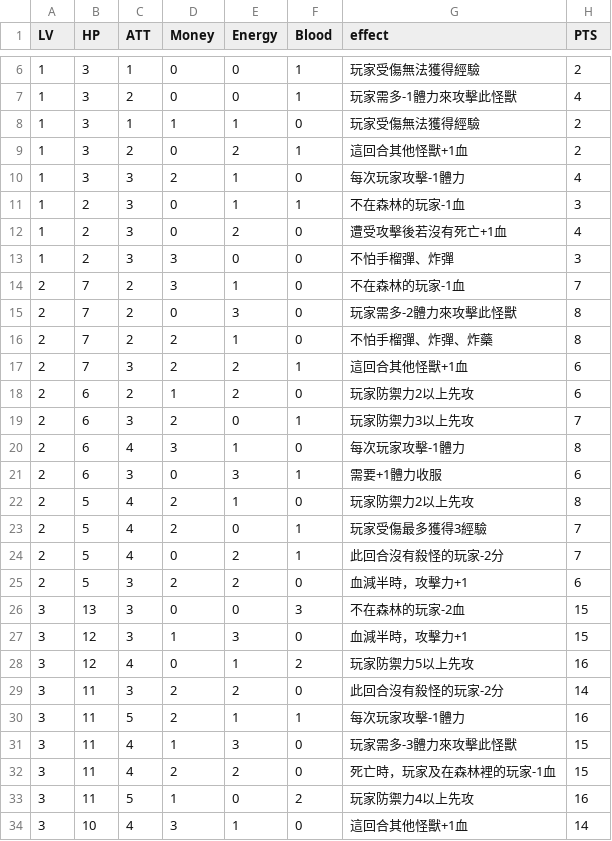
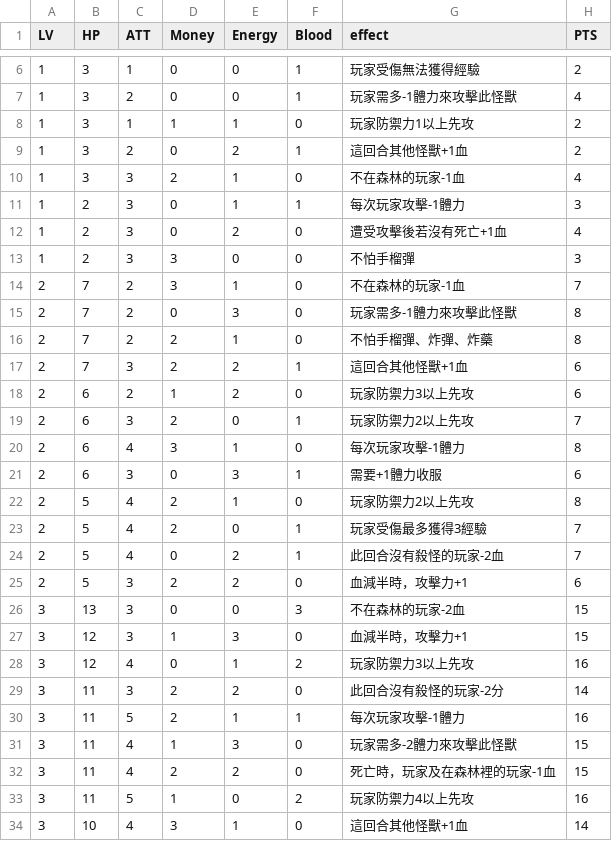
Before and after one commit to dranpencil/Hunter, a CSV file: Monster.csv, drawn as a sheet; only a part is shown, gaps mark what is left out; the diff covers the shown part only.

Commit message:
1. monsters now have effects. 2. money exceed limit bug fix

```diff
--- a/Monster.csv
+++ b/Monster.csv
@@ -7,14 +7,14 @@
 1,3,2,0,0,1,玩家需多-1體力來攻擊此怪獸,4
-1,3,1,1,1,0,玩家受傷無法獲得經驗,2
+1,3,1,1,1,0,玩家防禦力1以上先攻,2
 1,3,2,0,2,1,這回合其他怪獸+1血,2
-1,3,3,2,1,0,每次玩家攻擊-1體力,4
-1,2,3,0,1,1,不在森林的玩家-1血,3
+1,3,3,2,1,0,不在森林的玩家-1血,4
+1,2,3,0,1,1,每次玩家攻擊-1體力,3
 1,2,3,0,2,0,遭受攻擊後若沒有死亡+1血,4
-1,2,3,3,0,0,不怕手榴彈、炸彈,3
+1,2,3,3,0,0,不怕手榴彈,3
 2,7,2,3,1,0,不在森林的玩家-1血,7
-2,7,2,0,3,0,玩家需多-2體力來攻擊此怪獸,8
+2,7,2,0,3,0,玩家需多-1體力來攻擊此怪獸,8
 2,7,2,2,1,0,不怕手榴彈、炸彈、炸藥,8
 2,7,3,2,2,1,這回合其他怪獸+1血,6
-2,6,2,1,2,0,玩家防禦力2以上先攻,6
-2,6,3,2,0,1,玩家防禦力3以上先攻,7
+2,6,2,1,2,0,玩家防禦力3以上先攻,6
+2,6,3,2,0,1,玩家防禦力2以上先攻,7
 2,6,4,3,1,0,每次玩家攻擊-1體力,8
@@ -23,3 +23,3 @@
 2,5,4,2,0,1,玩家受傷最多獲得3經驗,7
-2,5,4,0,2,1,此回合沒有殺怪的玩家-2分,7
+2,5,4,0,2,1,此回合沒有殺怪的玩家-2血,7
 2,5,3,2,2,0,血減半時，攻擊力+1,6
@@ -27,6 +27,6 @@
 3,12,3,1,3,0,血減半時，攻擊力+1,15
-3,12,4,0,1,2,玩家防禦力5以上先攻,16
+3,12,4,0,1,2,玩家防禦力3以上先攻,16
 3,11,3,2,2,0,此回合沒有殺怪的玩家-2分,14
 3,11,5,2,1,1,每次玩家攻擊-1體力,16
-3,11,4,1,3,0,玩家需多-3體力來攻擊此怪獸,15
+3,11,4,1,3,0,玩家需多-2體力來攻擊此怪獸,15
 3,11,4,2,2,0,死亡時，玩家及在森林裡的玩家-1血,15
```
Also changed, not shown: 3 edited cells elsewhere in this file, 1 other file.
